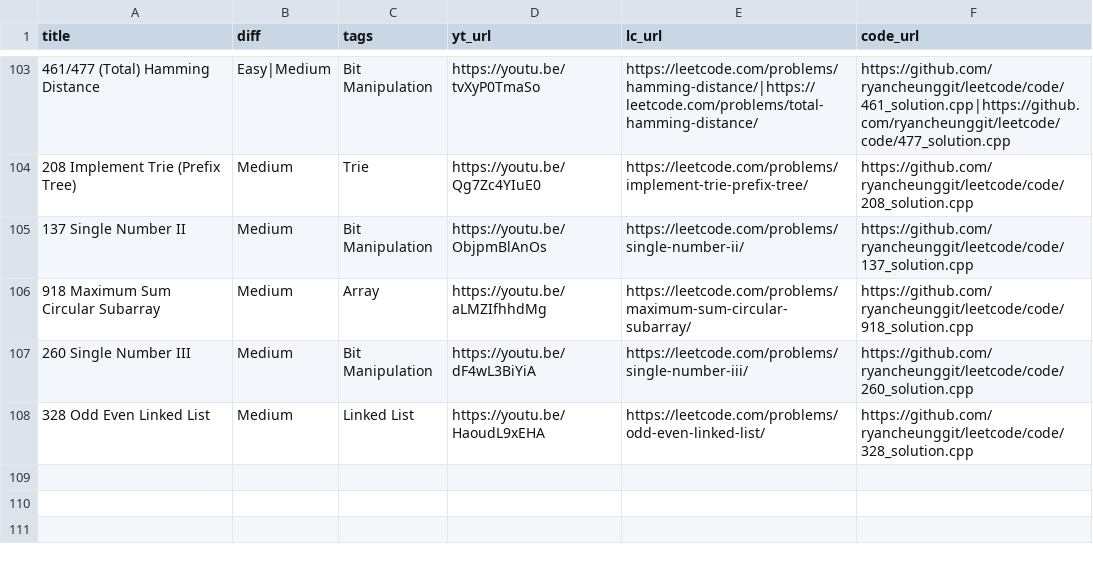
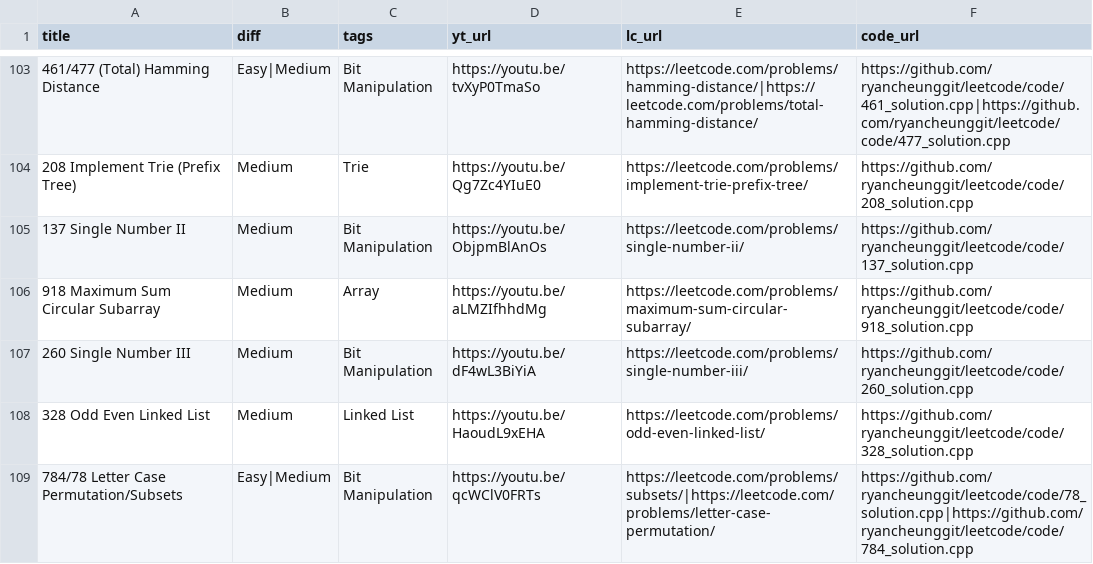
Before and after one commit to ifahimkhan/leetcode, a CSV file: list.csv, drawn as a sheet; only a part is shown, gaps mark what is left out; the diff names each change by its address in the sheet, - before the commit and + after, or states it on an @@ line.

```diff
--- a/list.csv
+++ b/list.csv
+row 109: 784/78 Letter Case Permutation/Subsets | Easy|Medium | Bit Manipulation | https://youtu.be/qcWClV0FRTs | https://leetcode.com/problems/subsets/|https://leetcode.com/problems/letter-case-permutation/ | https://github.com/ryancheunggit/leetcode/code/78_solution.cpp|https://github.com/ryancheunggit/leetcode/code/784_solution.cpp
```
Also changed, not shown: 2 other files.
